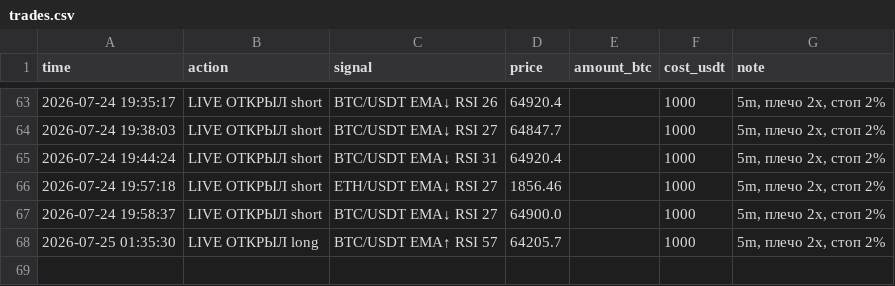
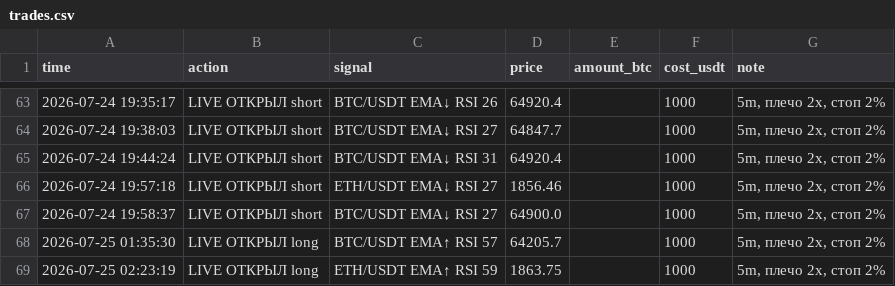
Before and after one commit to cyberacademiya-bit/trister, a CSV file: trades.csv, drawn as a sheet; only a part is shown, gaps mark what is left out.

Commit message:
🔴🟢 live: живая торговля фьючерсами

```diff
--- a/trades.csv
+++ b/trades.csv
@@ -68 +68,2 @@ time,action,signal,price,amount_btc,cost_usdt,note
 2026-07-25 01:35:30,LIVE ОТКРЫЛ long,BTC/USDT EMA↑ RSI 57,64205.7,,1000,"5m, плечо 2x, стоп 2%"
+2026-07-25 02:23:19,LIVE ОТКРЫЛ long,ETH/USDT EMA↑ RSI 59,1863.75,,1000,"5m, плечо 2x, стоп 2%"
```
Also changed, not shown: 5 other files.
